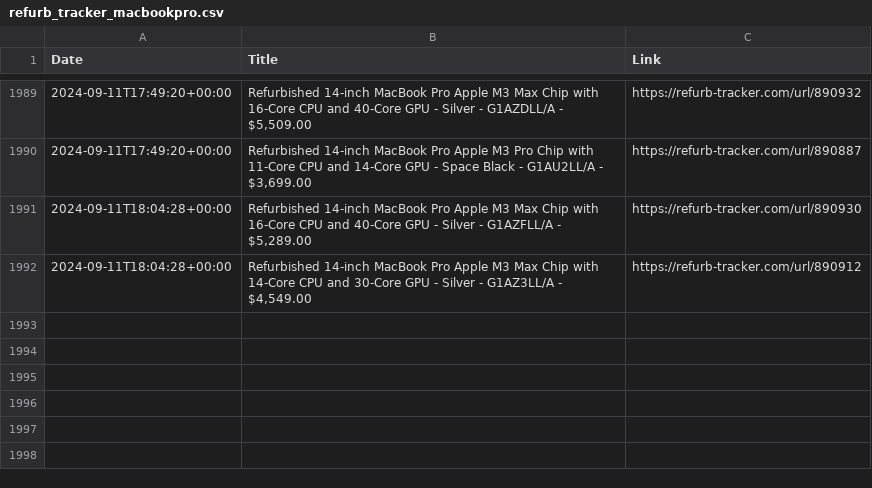
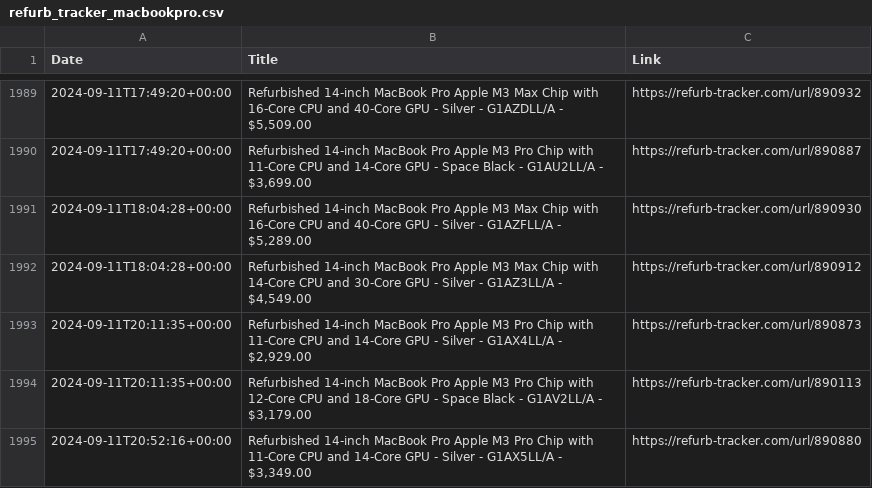
Before and after one commit to felconmar/refurb-tracker-history, a CSV file: data/ca/refurb_tracker_macbookpro.csv, drawn as a sheet; only a part is shown, gaps mark what is left out; the diff names each change by its address in the sheet, - before the commit and + after, or states it on an @@ line.

```diff
--- a/data/ca/refurb_tracker_macbookpro.csv
+++ b/data/ca/refurb_tracker_macbookpro.csv
+row 1993: 2024-09-11T20:11:35+00:00 | Refurbished 14-inch MacBook Pro Apple M3 Pro Chip with 11‑Core CPU and 14‑Core GPU - Silver - G1AX4LL/A - $2,929.00 | https://refurb-tracker.com/url/890873
+row 1994: 2024-09-11T20:11:35+00:00 | Refurbished 14-inch MacBook Pro Apple M3 Pro Chip with 12‑Core CPU and 18‑Core GPU - Space Black - G1AV2LL/A - $3,179.00 | https://refurb-tracker.com/url/890113
+row 1995: 2024-09-11T20:52:16+00:00 | Refurbished 14-inch MacBook Pro Apple M3 Pro Chip with 11‑Core CPU and 14‑Core GPU - Silver - G1AX5LL/A - $3,349.00 | https://refurb-tracker.com/url/890880
```
Also changed, not shown: data/us/refurb_tracker_macbookpro.csv, data/us/refurb_tracker_watch.csv, 1 other file.
